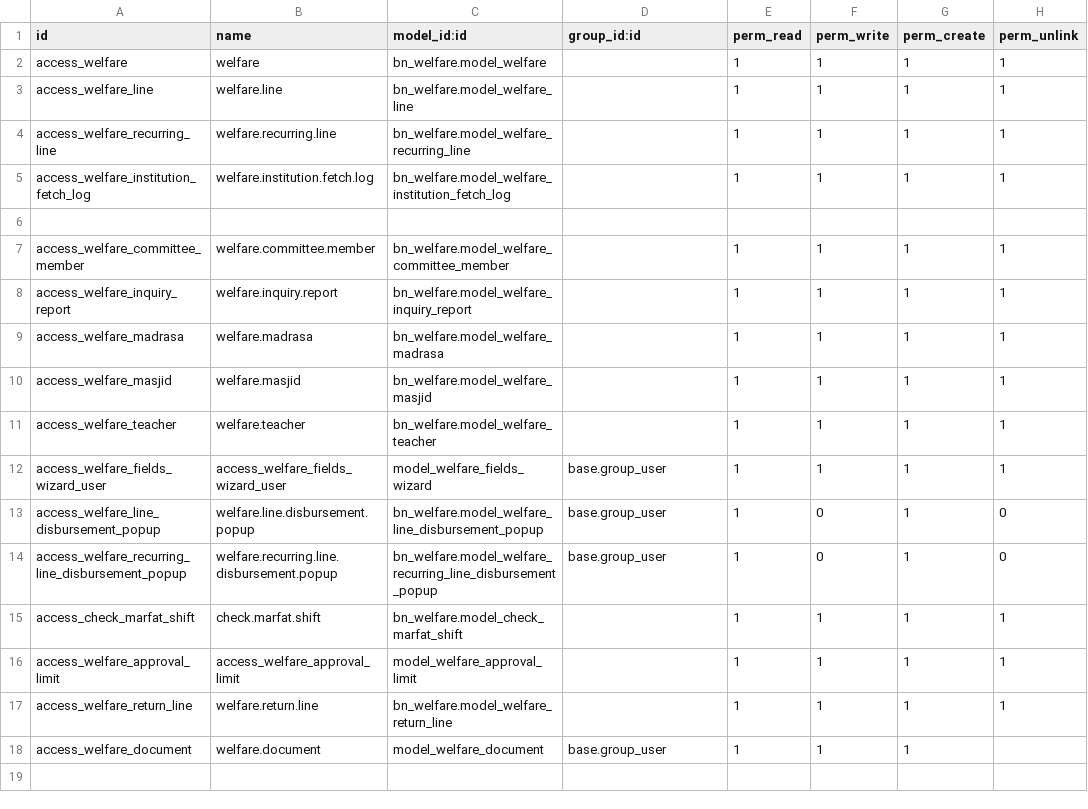
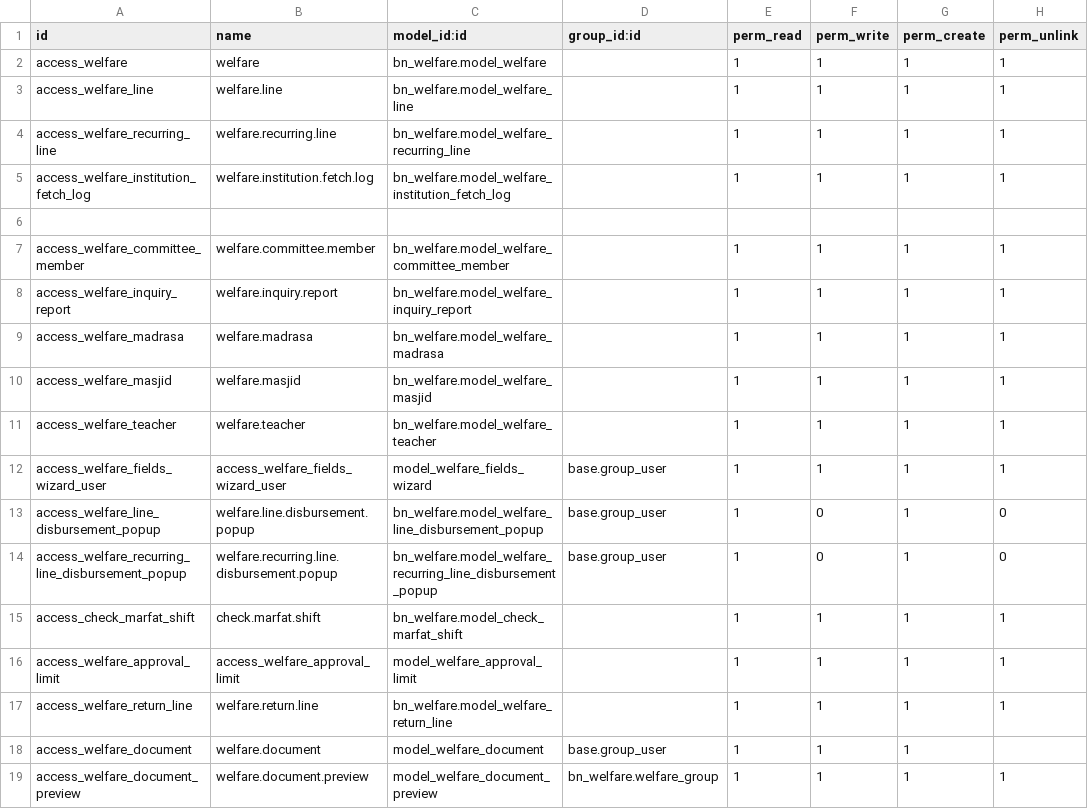
Before and after one commit to Saylani-Welfare-Trust/swit-odoo, a CSV file: custom-addons/bn_welfare/security/ir.model.access.csv, drawn as a sheet; the diff names each change by its address in the sheet, - before the commit and + after, or states it on an @@ line.

```diff
--- a/custom-addons/bn_welfare/security/ir.model.access.csv
+++ b/custom-addons/bn_welfare/security/ir.model.access.csv
+row 19: access_welfare_document_preview | welfare.document.preview | model_welfare_document_preview | bn_welfare.welfare_group | 1 | 1 | 1 | 1
```
Also changed, not shown: 2 other files.
